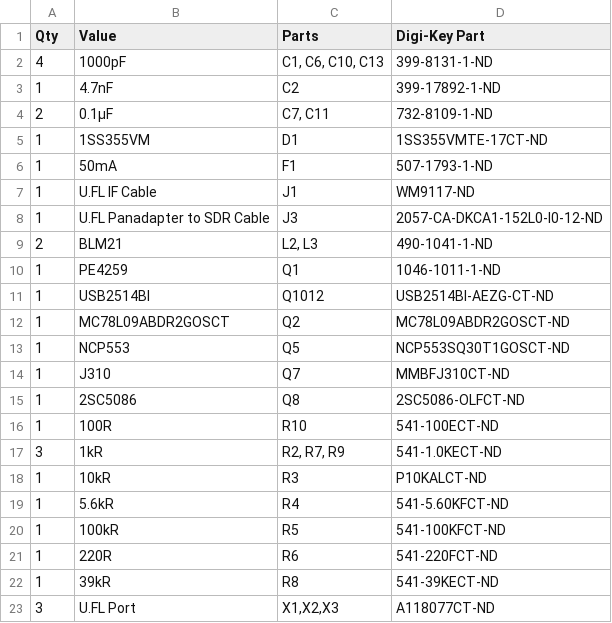
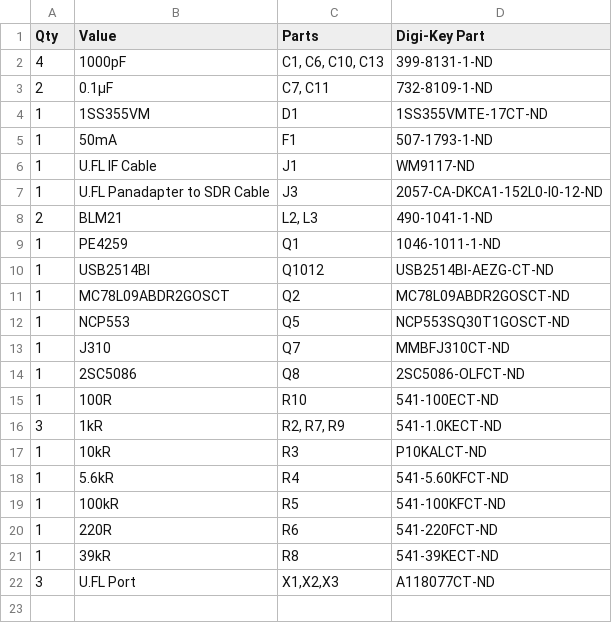
Before and after one commit to rfrht/FT991A-PAT, a CSV file: Design/bom-ft991-panadapter.csv, drawn as a sheet; the diff names each change by its address in the sheet, - before the commit and + after, or states it on an @@ line.

Commit message:
Removed 4.7 nF capacitor (C2) used in RF Ground
This capacitor no longer exists, due to PE4259 flipping.

```diff
--- a/Design/bom-ft991-panadapter.csv
+++ b/Design/bom-ft991-panadapter.csv
-row 3: 1 | 4.7nF | C2 | 399-17892-1-ND
```
